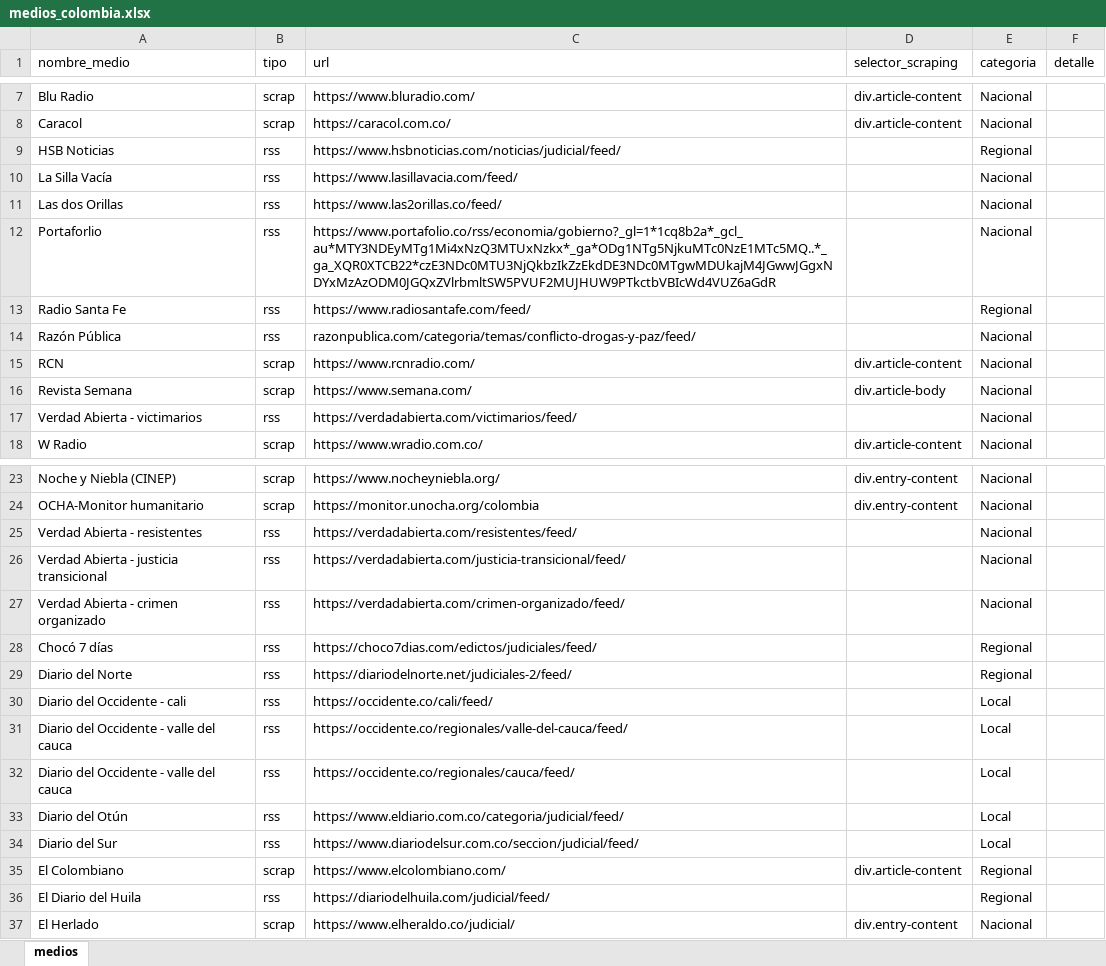
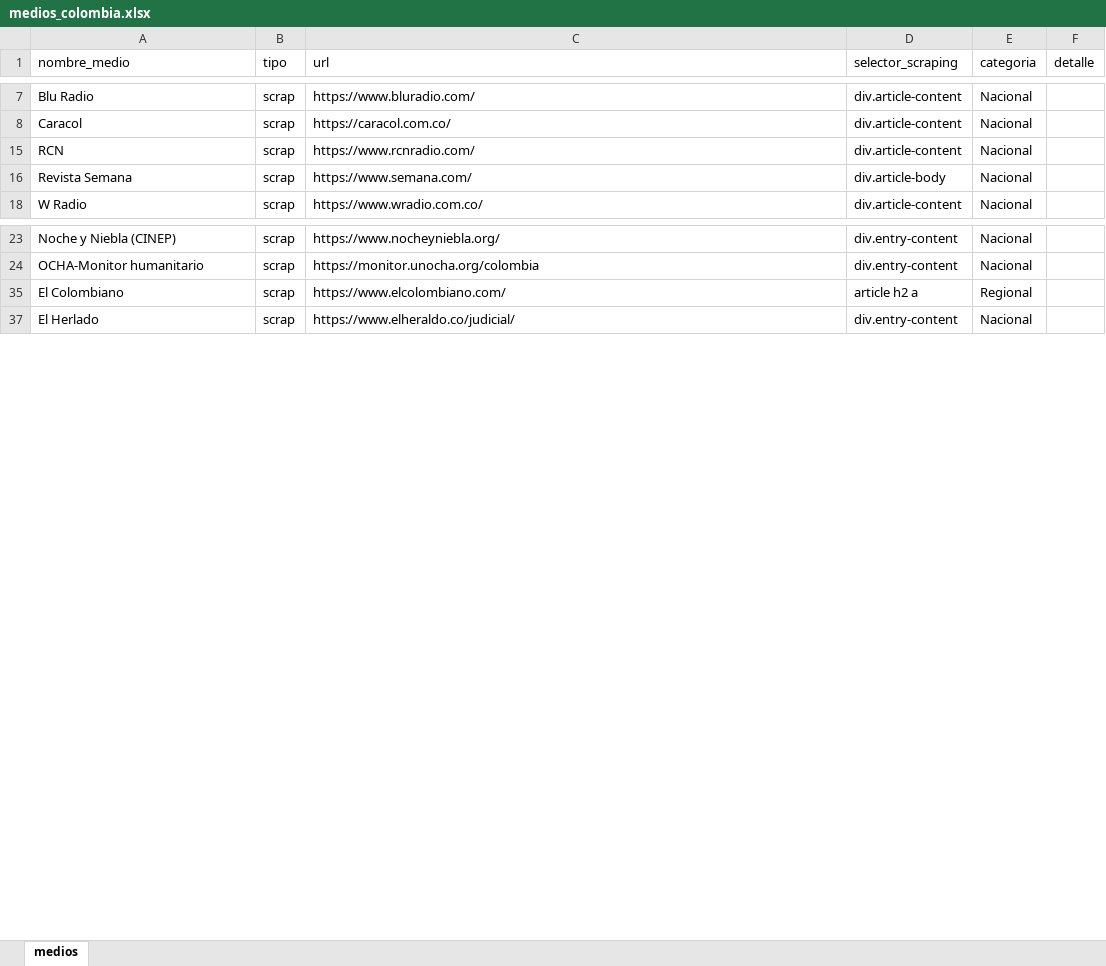
Before and after one commit to sergiouran/noticias_scraper, an Excel workbook: medios_colombia.xlsx, sheet medios, drawn as a sheet; only a part is shown, gaps mark what is left out; values as stored, in another font and other column widths than the file's, no borders; removed rows and columns are numbered as before the commit, all else as after; the diff covers the shown part only; the diff names each change by its address in the sheet, - before the commit and + after, or states it on an @@ line.

```diff
--- a/medios_colombia.xlsx (sheet medios)
+++ b/medios_colombia.xlsx (sheet medios)
@@ row 9 hidden: HSB Noticias | rss | https://www.hsbnoticias.com/noticias/judicial/feed/ |  | Regional @@
@@ row 10 hidden: La Silla Vacía | rss | https://www.lasillavacia.com/feed/ |  | Nacional @@
@@ row 11 hidden: Las dos Orillas | rss | https://www.las2orillas.co/feed/ |  | Nacional @@
@@ row 12 hidden: Portaforlio | rss | https://www.portafolio.co/rss/economia/gobierno?_gl=1*1cq8b2a*_gcl_au*MTY3NDEyMTg1Mi4xNzQ3MTUxNzkx*_ga*ODg1NTg5NjkuMTc0NzE1MTc5MQ..*_ga_XQR0XTCB22*czE3NDc0MTU3NjQkbzIkZzEkdDE3NDc0MTgwMDUkajM4JGwwJGgxNDYxMzAzODM0JGQxZVlrbmltSW5PVUF2MUJHUW9PTkctbVBIcWd4VUZ6aGdR |  | Nacional @@
@@ row 13 hidden: Radio Santa Fe | rss | https://www.radiosantafe.com/feed/ |  | Regional @@
@@ row 14 hidden: Razón Pública | rss | razonpublica.com/categoria/temas/conflicto-drogas-y-paz/feed/ |  | Nacional @@
@@ row 17 hidden: Verdad Abierta - victimarios | rss | https://verdadabierta.com/victimarios/feed/ |  | Nacional @@
@@ row 25 hidden: Verdad Abierta - resistentes | rss | https://verdadabierta.com/resistentes/feed/ |  | Nacional @@
@@ row 26 hidden: Verdad Abierta - justicia transicional | rss | https://verdadabierta.com/justicia-transicional/feed/ |  | Nacional @@
@@ row 27 hidden: Verdad Abierta - crimen organizado | rss | https://verdadabierta.com/crimen-organizado/feed/ |  | Nacional @@
@@ row 28 hidden: Chocó 7 días | rss | https://choco7dias.com/edictos/judiciales/feed/ |  | Regional @@
@@ row 29 hidden: Diario del Norte | rss | https://diariodelnorte.net/judiciales-2/feed/ |  | Regional @@
@@ row 30 hidden: Diario del Occidente - cali | rss | https://occidente.co/cali/feed/ |  | Local @@
@@ row 31 hidden: Diario del Occidente - valle del cauca | rss | https://occidente.co/regionales/valle-del-cauca/feed/ |  | Local @@
@@ row 32 hidden: Diario del Occidente - valle del cauca | rss | https://occidente.co/regionales/cauca/feed/ |  | Local @@
@@ row 33 hidden: Diario del Otún | rss | https://www.eldiario.com.co/categoria/judicial/feed/ |  | Local @@
@@ row 34 hidden: Diario del Sur | rss | https://www.diariodelsur.com.co/seccion/judicial/feed/ |  | Local @@
-D35 (selector_scraping): div.article-content
+D35 (selector_scraping): article h2 a
@@ row 36 hidden: El Diario del Huila | rss | https://diariodelhuila.com/judicial/feed/ |  | Regional @@
```
Also changed, not shown: 8 added rows and 9 hidden or unhidden rows elsewhere in this sheet, hidden cells.
